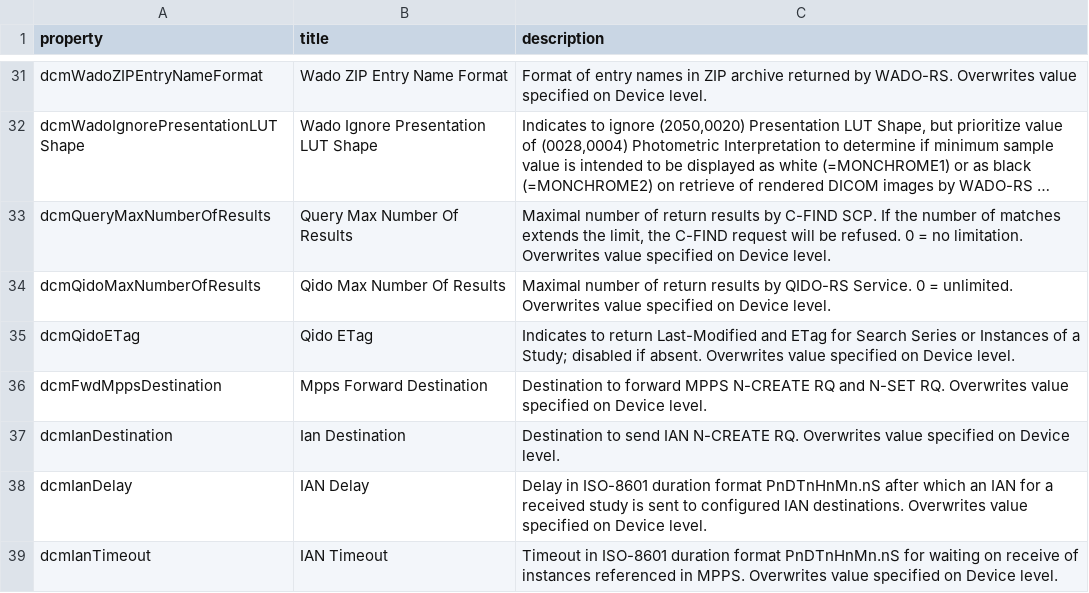
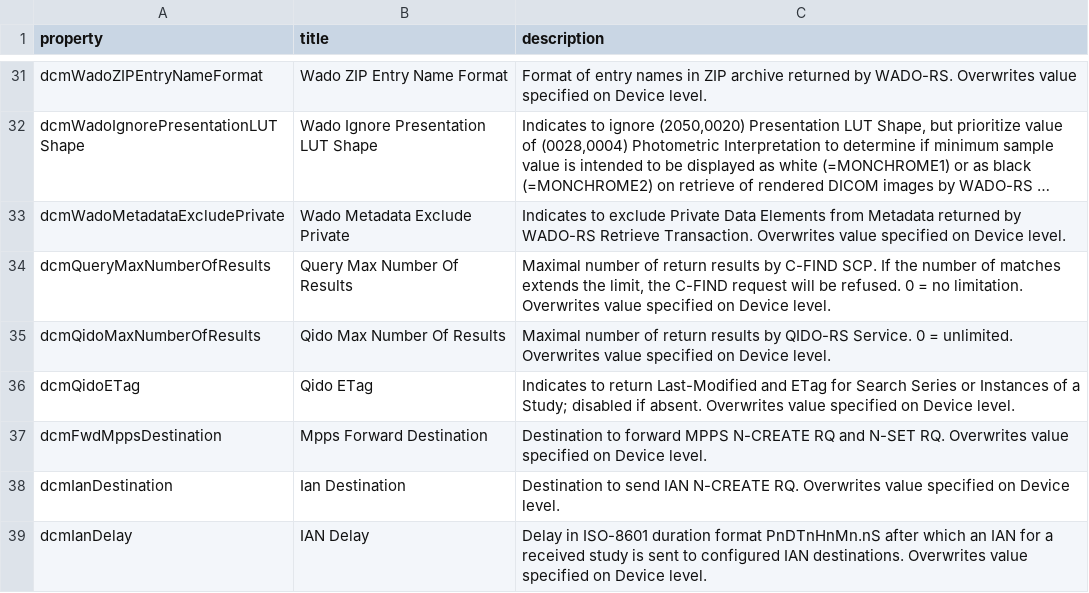
Before and after one commit to dcm4che/dcm4chee-arc-lang, a CSV file: src/csv/archiveNetworkAE.schema.csv, drawn as a sheet; only a part is shown, gaps mark what is left out; the shorter side is filled out with more unchanged rows; long unchanged cells end in …; the diff names each change by its address in the sheet, - before the commit and + after, or states it on an @@ line.

```diff
--- a/src/csv/archiveNetworkAE.schema.csv
+++ b/src/csv/archiveNetworkAE.schema.csv
+row 33: dcmWadoMetadataExcludePrivate | Wado Metadata Exclude Private | Indicates to exclude Private Data Elements from Metadata returned by WADO-RS Retrieve Transaction. Overwrites value specified on Device level.
```
Also changed, not shown: src/csv/archiveDevice.schema.csv, src/csv/hi/archiveDevice.schema.csv, 15 other files.
